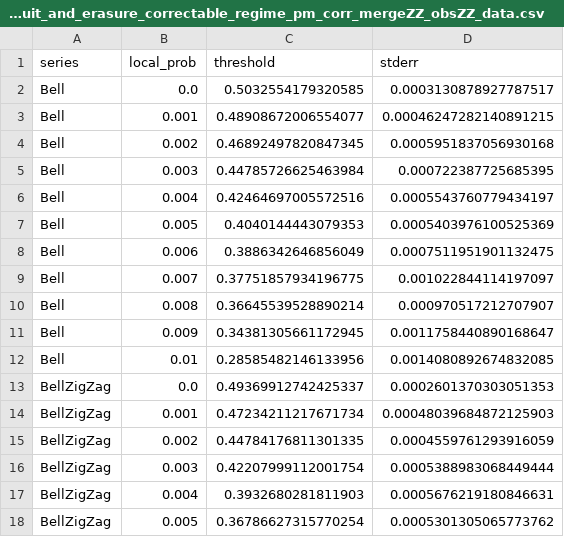
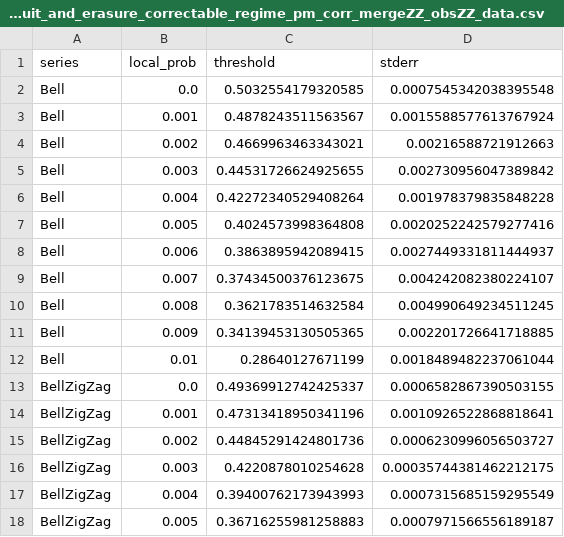
Before and after one commit to felix-burt/dizx, a CSV file: results/cluster/figures/circuit_and_erasure_correctable_regime_pm_corr_mergeZZ_obsZZ_data.csv, drawn as a sheet; only a part is shown; the diff covers the shown part only.

```diff
--- a/results/cluster/figures/circuit_and_erasure_correctable_regime_pm_corr_mergeZZ_obsZZ_data.csv
+++ b/results/cluster/figures/circuit_and_erasure_correctable_regime_pm_corr_mergeZZ_obsZZ_data.csv
@@ -1,18 +1,18 @@
 series,local_prob,threshold,stderr
-Bell,0.0,0.5032554179320585,0.0003130878927787517
-Bell,0.001,0.48908672006554077,0.00046247282140891215
-Bell,0.002,0.46892497820847345,0.0005951837056930168
-Bell,0.003,0.44785726625463984,0.000722387725685395
-Bell,0.004,0.42464697005572516,0.0005543760779434197
-Bell,0.005,0.4040144443079353,0.0005403976100525369
-Bell,0.006,0.3886342646856049,0.0007511951901132475
-Bell,0.007,0.37751857934196775,0.001022844114197097
-Bell,0.008,0.36645539528890214,0.000970517212707907
-Bell,0.009,0.34381305661172945,0.0011758440890168647
-Bell,0.01,0.28585482146133956,0.0014080892674832085
-BellZigZag,0.0,0.49369912742425337,0.0002601370303051353
-BellZigZag,0.001,0.47234211217671734,0.00048039684872125903
-BellZigZag,0.002,0.44784176811301335,0.0004559761293916059
-BellZigZag,0.003,0.42207999112001754,0.0005388983068449444
-BellZigZag,0.004,0.3932680281811903,0.0005676219180846631
-BellZigZag,0.005,0.36786627315770254,0.0005301305065773762
+Bell,0.0,0.5032554179320585,0.0007545342038395548
+Bell,0.001,0.4878243511563567,0.0015588577613767924
+Bell,0.002,0.4669963463343021,0.00216588721912663
+Bell,0.003,0.44531726624925655,0.002730956047389842
+Bell,0.004,0.42272340529408264,0.001978379835848228
+Bell,0.005,0.4024573998364808,0.0020252242579277416
+Bell,0.006,0.3863895942089415,0.0027449331811444937
+Bell,0.007,0.37434500376123675,0.004242082380224107
+Bell,0.008,0.3621783514632584,0.004990649234511245
+Bell,0.009,0.34139453130505365,0.002201726641718885
+Bell,0.01,0.28640127671199,0.0018489482237061044
+BellZigZag,0.0,0.49369912742425337,0.0006582867390503155
+BellZigZag,0.001,0.47313418950341196,0.0010926522868818641
+BellZigZag,0.002,0.44845291424801736,0.0006230996056503727
+BellZigZag,0.003,0.4220878010254628,0.00035744381462212175
+BellZigZag,0.004,0.39400762173943993,0.0007315685159295549
+BellZigZag,0.005,0.36716255981258883,0.0007971566556189187
```
Also changed, not shown: 73 edited cells elsewhere in this file, figures/paper/circuit_and_erasure_correctable_regime_pm_corr_mergeZZ_obsZZ_data.csv, results/cluster/figures/circuit_and_erasure_correctable_regime_pm_corr_mergeZZ_obsXX_data.csv, 45 other files.
